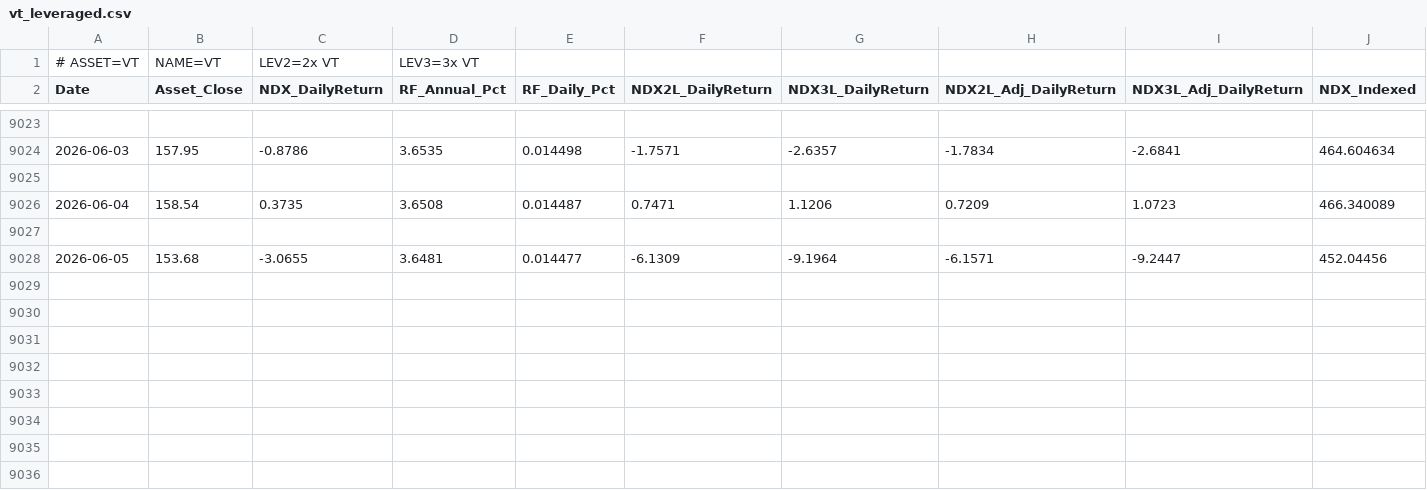
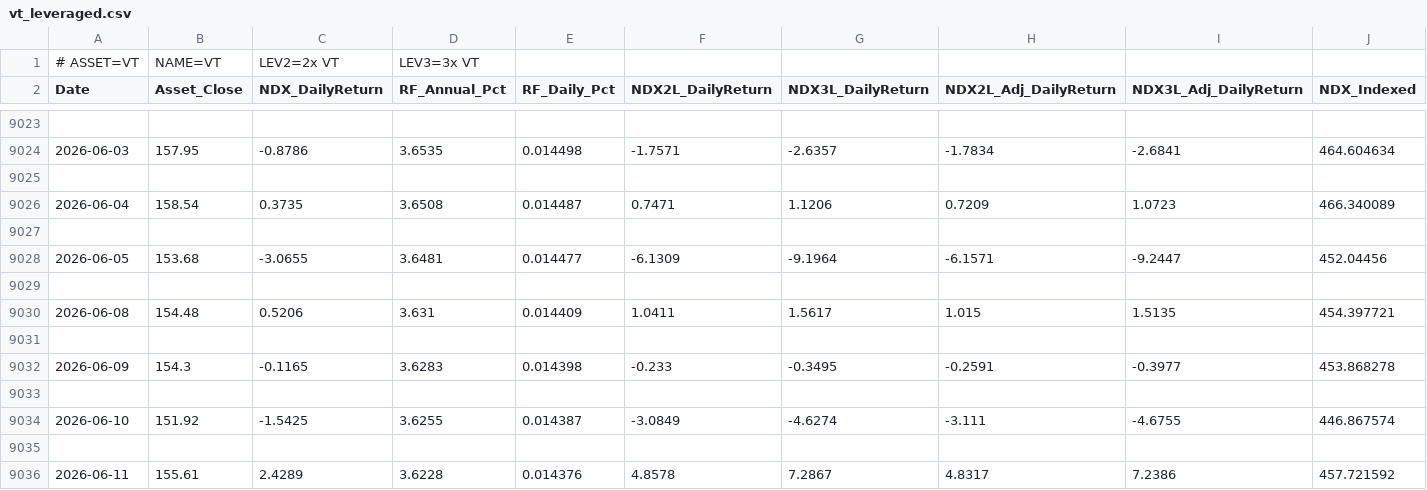
Before and after one commit to petahung/monte_carlo_sim, a CSV file: data/vt_leveraged.csv, drawn as a sheet; only a part is shown, gaps mark what is left out; rows hold the shown columns only; the diff names each change by its address in the sheet, - before the commit and + after, or states it on an @@ line.

```diff
--- a/data/vt_leveraged.csv
+++ b/data/vt_leveraged.csv
+row 9029: (empty)
+row 9030: 2026-06-08 | 154.48 | 0.5206 | 3.631 | 0.014409 | 1.0411 | 1.5617 | 1.015 | 1.5135 | 454.397721
+row 9031: (empty)
+row 9032: 2026-06-09 | 154.3 | -0.1165 | 3.6283 | 0.014398 | -0.233 | -0.3495 | -0.2591 | -0.3977 | 453.868278
+row 9033: (empty)
+row 9034: 2026-06-10 | 151.92 | -1.5425 | 3.6255 | 0.014387 | -3.0849 | -4.6274 | -3.111 | -4.6755 | 446.867574
+row 9035: (empty)
+row 9036: 2026-06-11 | 155.61 | 2.4289 | 3.6228 | 0.014376 | 4.8578 | 7.2867 | 4.8317 | 7.2386 | 457.721592
```
Also changed, not shown: data/btc-usd_leveraged.csv, data/ir0001_tw_leveraged.csv, 8 other files.
